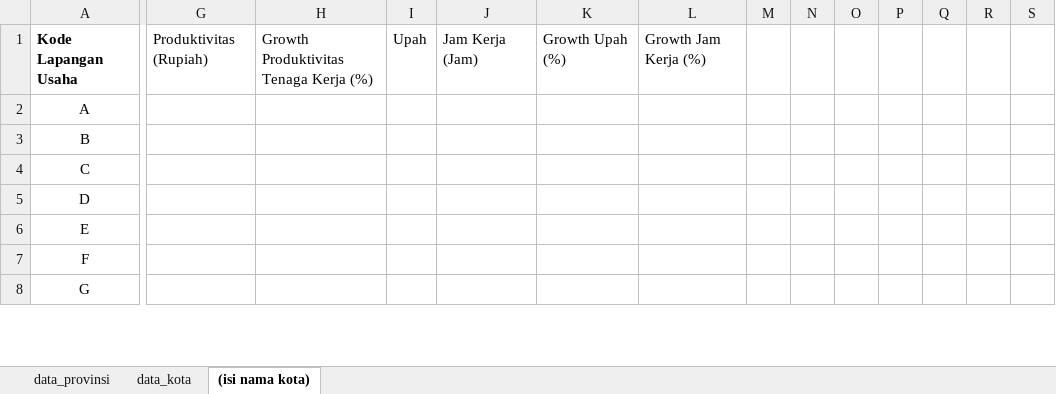
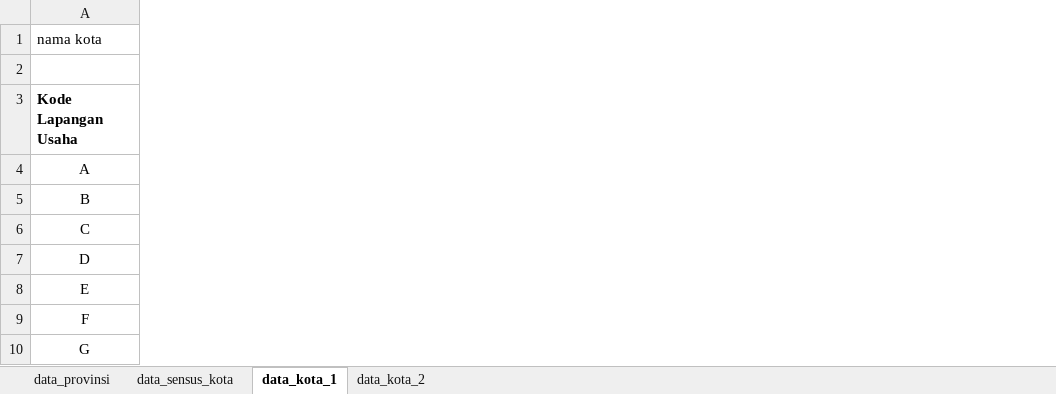
Before and after one commit to kalkulator-produktivitas/kalkulator-produktivitas-makro, an Excel workbook: public/files/template_analisis_makro.xlsx, sheet data_kota_1, drawn as a sheet; only a part is shown, gaps mark what is left out; values as stored, in another font and other column widths than the file's, no borders; charts and pictures not drawn; removed rows and columns are numbered as before the commit, all else as after; rows hold the shown columns only; the diff covers the shown part only; the diff names each change by its address in the sheet, - before the commit and + after, or states it on an @@ line.

```diff
--- a/public/files/template_analisis_makro.xlsx (sheet data_kota_1)
+++ b/public/files/template_analisis_makro.xlsx (sheet data_kota_1)
-sheet tab: data_kota
+sheet tab: data_sensus_kota
-sheet tab: (isi nama kota)
+sheet tab: data_kota_1
+sheet tab: data_kota_2
-column G, row 1: Produktivitas (Rupiah)
-column H, row 1: Growth Produktivitas Tenaga Kerja (%)
-column I, row 1: Upah
-column J, row 1: Jam Kerja (Jam)
-column K, row 1: Growth Upah (%)
-column L, row 1: Growth Jam Kerja (%)
-column M, empty
-column N, empty
-column O, empty
-column P, empty
-column Q, empty
-column R, empty
-column S, empty
+row 1: nama kota
+row 2: (empty)
```
Also changed, not shown: 10 removed columns elsewhere in this sheet, charts or pictures, 16 other files.
